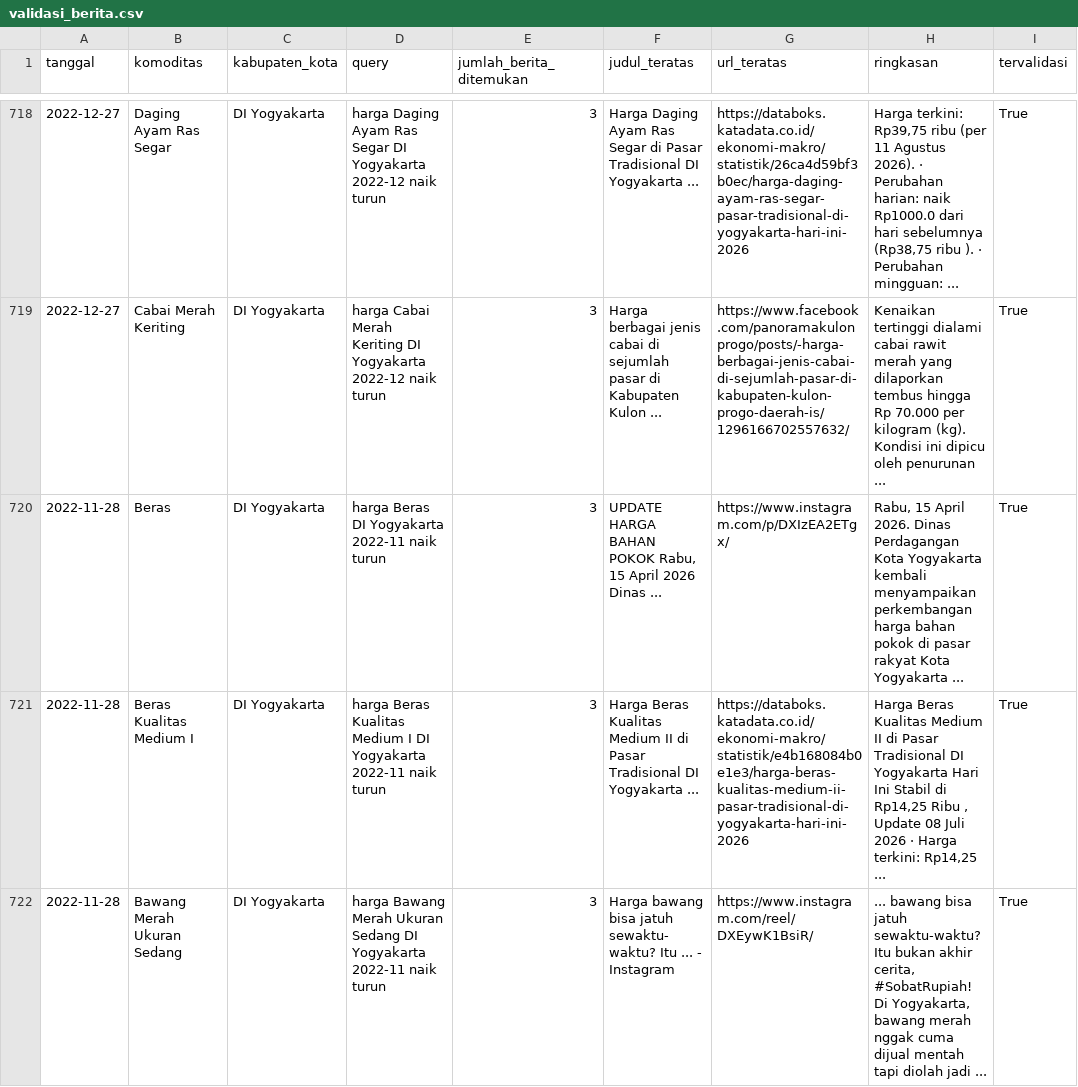
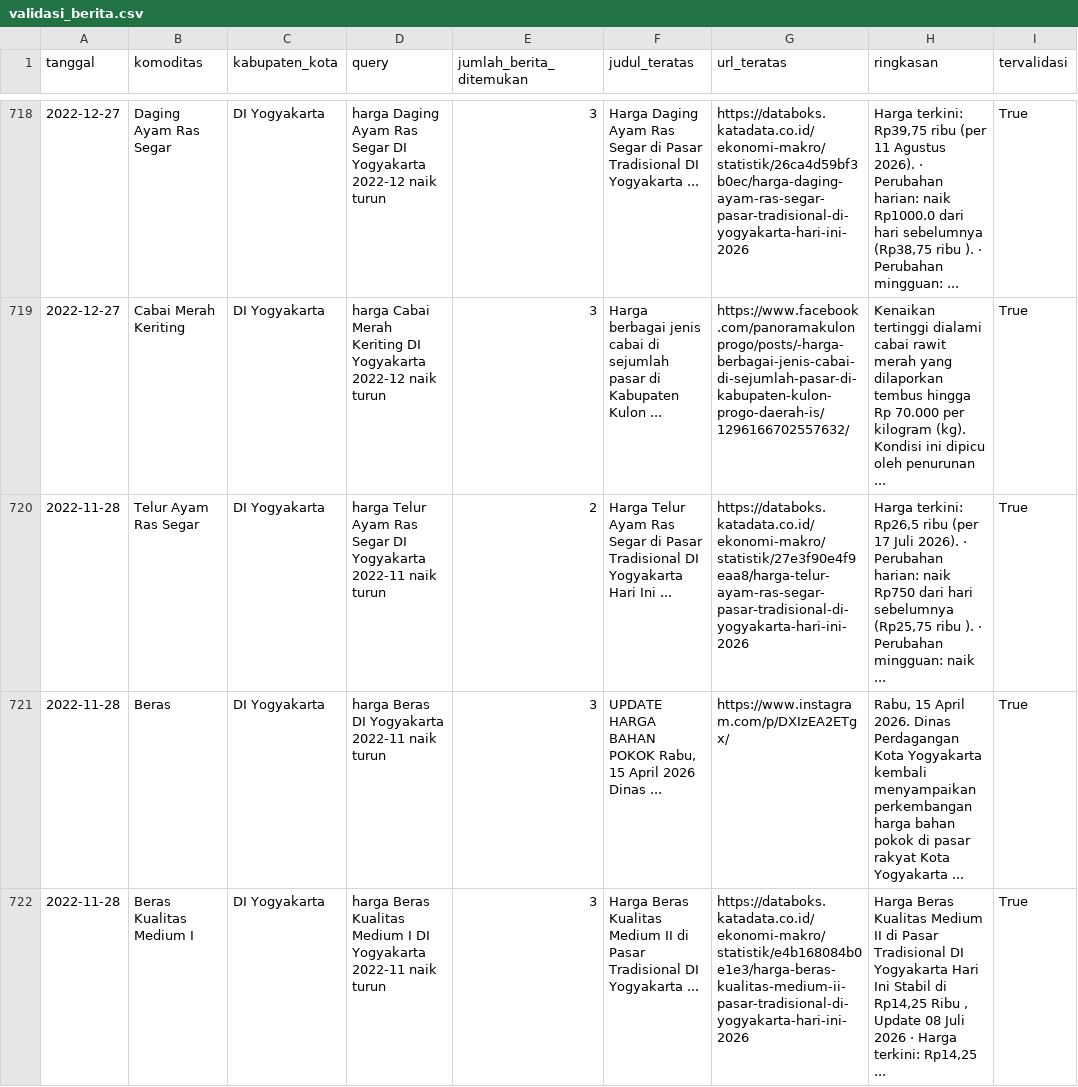
Before and after one commit to mrafiraamadhan/sigap-pangan-diy, a CSV file: data/validasi_berita.csv, drawn as a sheet; only a part is shown, gaps mark what is left out; the shorter side is filled out with more unchanged rows; the diff names each change by its address in the sheet, - before the commit and + after, or states it on an @@ line.

```diff
--- a/data/validasi_berita.csv
+++ b/data/validasi_berita.csv
+row 720: 2022-11-28 | Telur Ayam Ras Segar | DI Yogyakarta | harga Telur Ayam Ras Segar DI Yogyakarta 2022-11 naik turun | 2 | Harga Telur Ayam Ras Segar di Pasar Tradisional DI Yogyakarta Hari Ini ... | https://databoks.katadata.co.id/ekonomi-makro/statistik/27e3f90e4f9eaa8/harga-telur-ayam-ras-segar-pasar-tradisional-di-yogyakarta-hari-ini-2026 | Harga terkini: Rp26,5 ribu (per 17 Juli 2026). · Perubahan harian: naik Rp750 dari hari sebelumnya (Rp25,75 ribu ). · Perubahan mingguan: naik ... | True
```
Also changed, not shown: data/google_trends_panik.csv, data/prakiraan_harga.csv, 5 other files.
